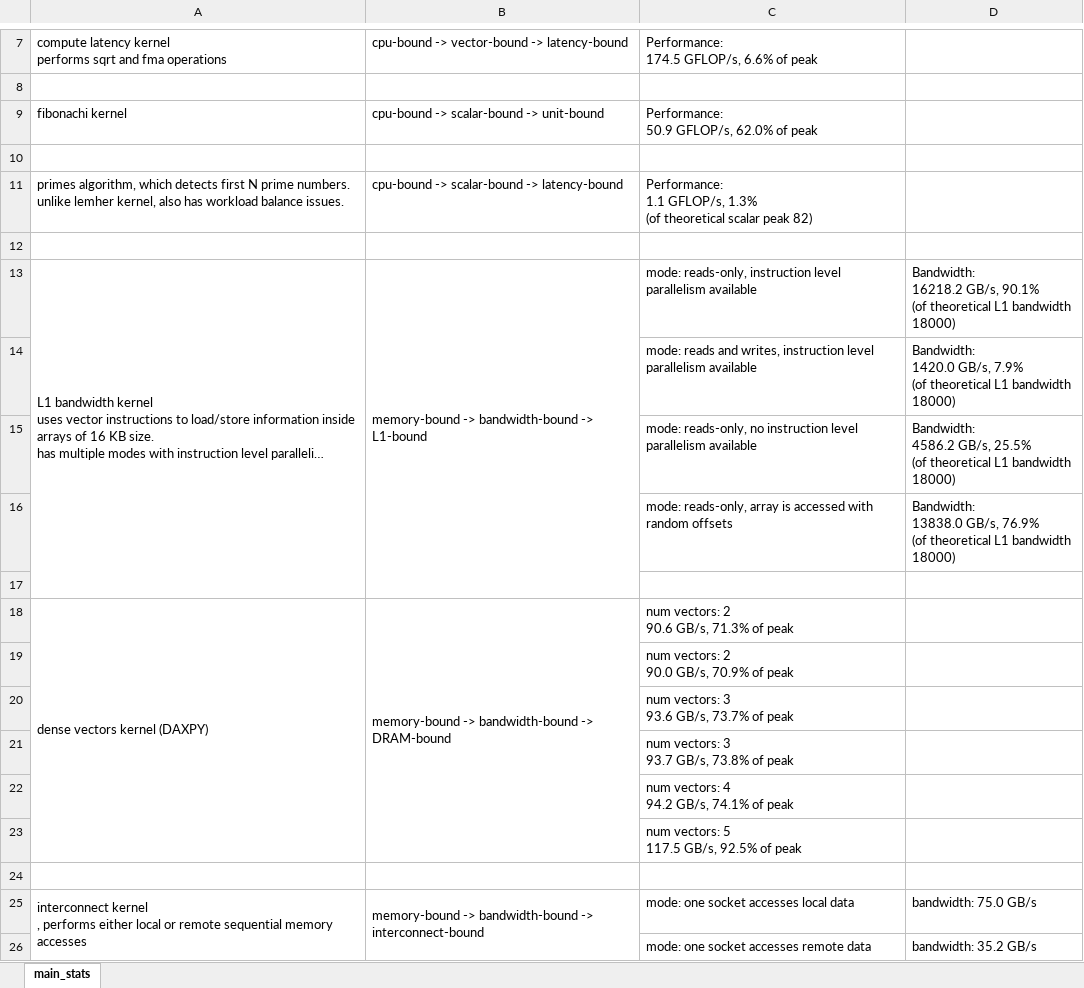
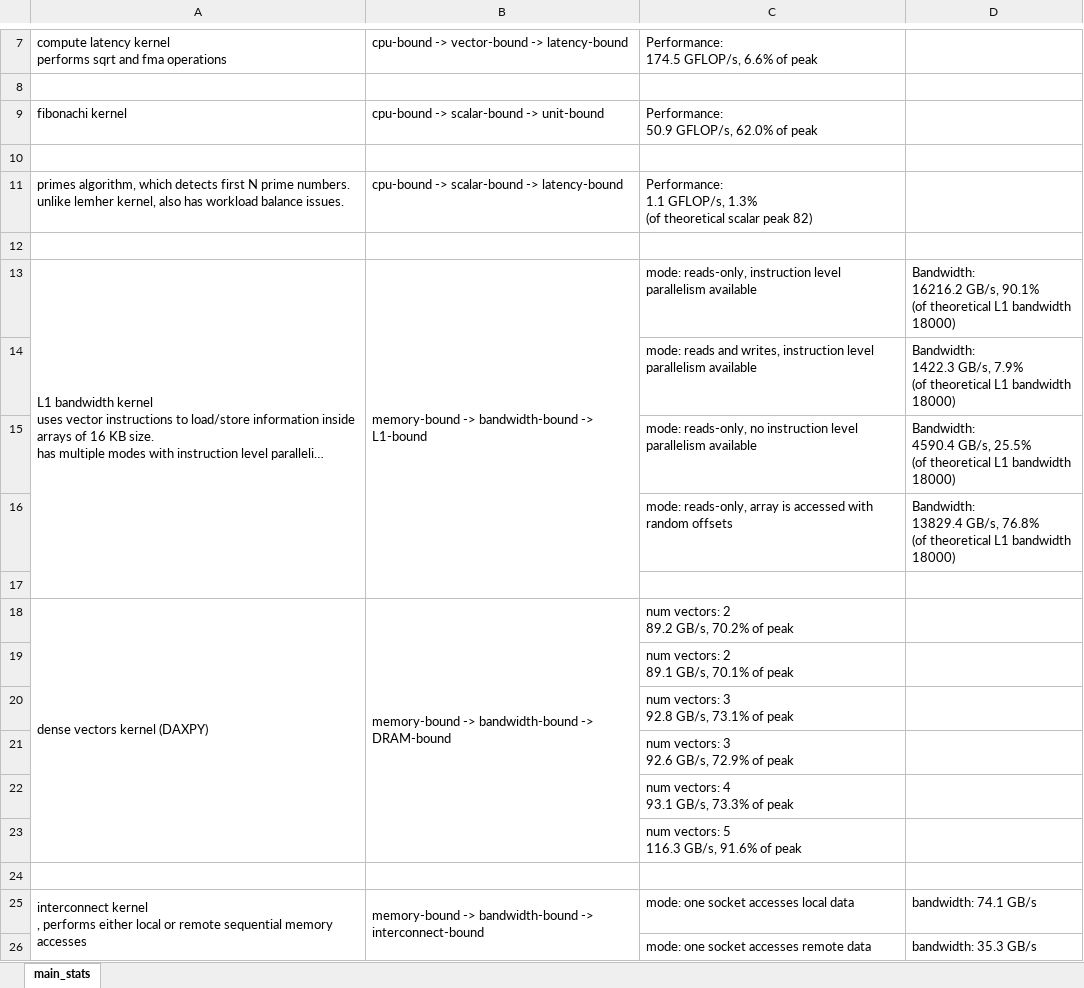
Before and after one commit to afanasyev-ilya/benchmarks, an Excel workbook: output/arch_comparison.xlsx, sheet main_stats, drawn as a sheet; only a part is shown, gaps mark what is left out; long unchanged cells end in …; values as stored, in another font and other column widths than the file's, no borders; charts and pictures not drawn; ↵ is a line break in a cell; the diff covers the shown part only; the diff names each change by its address in the sheet, - before the commit and + after, or states it on an @@ line.

Commit message:
- stencil_1D vectorization

```diff
--- a/output/arch_comparison.xlsx (sheet main_stats)
+++ b/output/arch_comparison.xlsx (sheet main_stats)
-D13: Bandwidth: ↵ 16218.2 GB/s, 90.1%…
+D13: Bandwidth: ↵ 16216.2 GB/s, 90.1%…
-D14: Bandwidth: ↵ 1420.0 GB/s, 7.9%…
+D14: Bandwidth: ↵ 1422.3 GB/s, 7.9%…
-D15: Bandwidth: ↵ 4586.2 GB/s, 25.5%…
+D15: Bandwidth: ↵ 4590.4 GB/s, 25.5%…
-D16: Bandwidth: ↵ 13838.0 GB/s, 76.9% ↵ (of theoretical…
+D16: Bandwidth: ↵ 13829.4 GB/s, 76.8% ↵ (of theoretical…
-C18: num vectors: 2 ↵ 90.6 GB/s, 71.3% of peak
+C18: num vectors: 2 ↵ 89.2 GB/s, 70.2% of peak
-C19: num vectors: 2 ↵ 90.0 GB/s, 70.9% of peak
+C19: num vectors: 2 ↵ 89.1 GB/s, 70.1% of peak
-C20: num vectors: 3 ↵ 93.6 GB/s, 73.7% of peak
+C20: num vectors: 3 ↵ 92.8 GB/s, 73.1% of peak
-C21: num vectors: 3 ↵ 93.7 GB/s, 73.8% of peak
+C21: num vectors: 3 ↵ 92.6 GB/s, 72.9% of peak
-C22: num vectors: 4 ↵ 94.2 GB/s, 74.1% of peak
+C22: num vectors: 4 ↵ 93.1 GB/s, 73.3% of peak
-C23: num vectors: 5 ↵ 117.5 GB/s, 92.5% of peak
+C23: num vectors: 5 ↵ 116.3 GB/s, 91.6% of peak
-D25: bandwidth: 75.0 GB/s
+D25: bandwidth: 74.1 GB/s
-D26: bandwidth: 35.2 GB/s
+D26: bandwidth: 35.3 GB/s
```
Also changed, not shown: 53 edited cells elsewhere in this sheet, charts or pictures, 5 other files.
